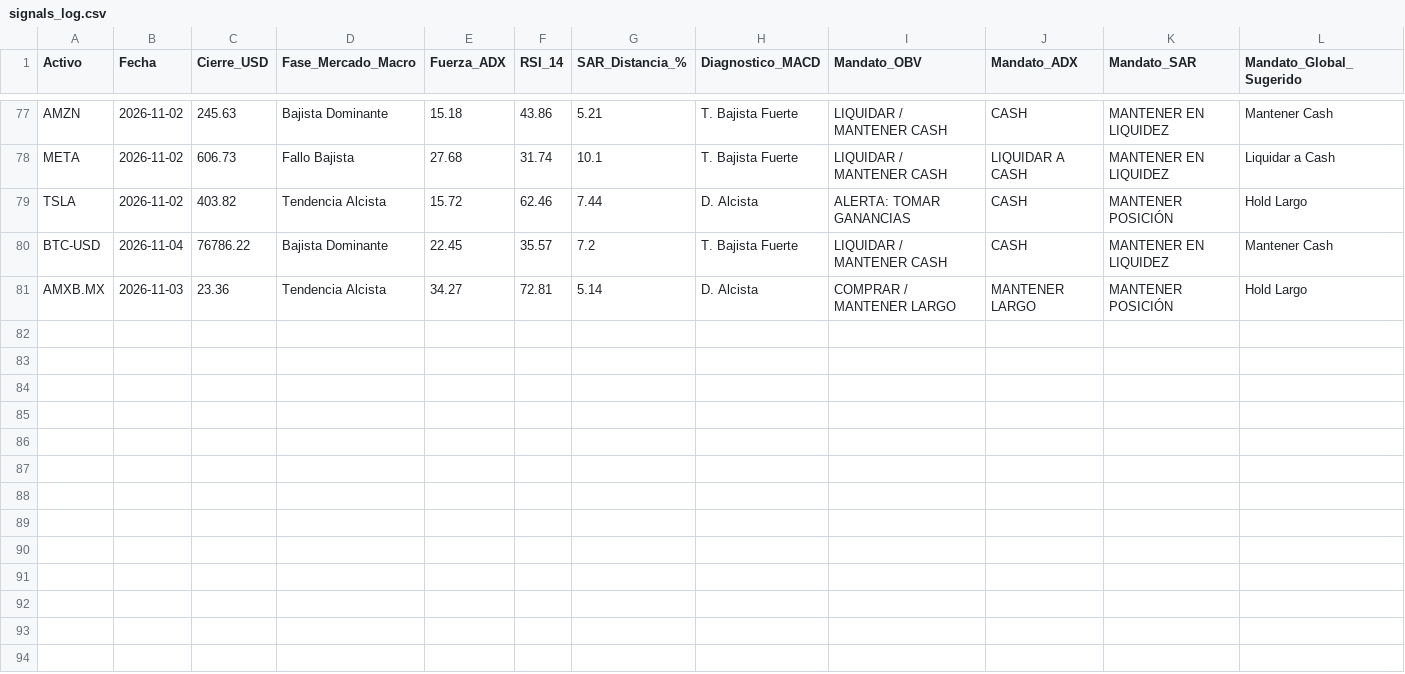
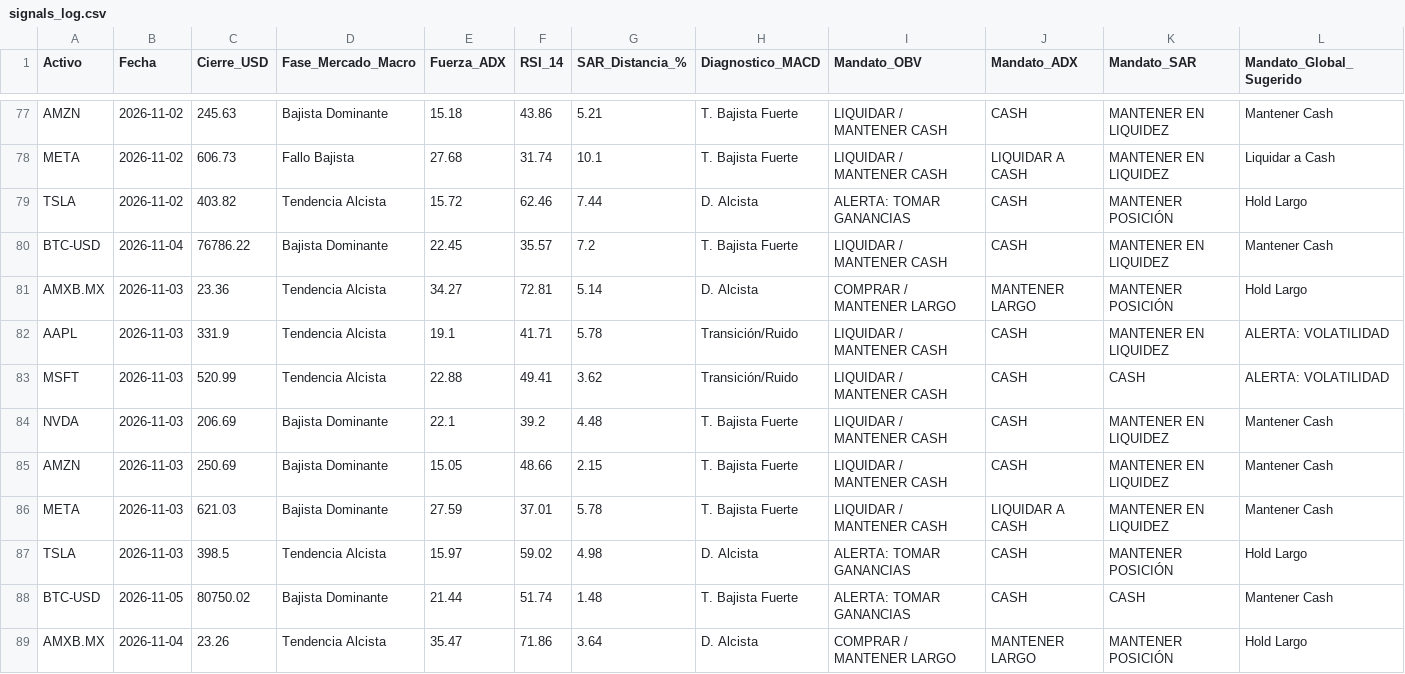
Before and after one commit to jans101194/trading_quant_system, a CSV file: data/signals_log.csv, drawn as a sheet; only a part is shown, gaps mark what is left out.

```diff
--- a/data/signals_log.csv
+++ b/data/signals_log.csv
@@ -81 +81,9 @@ BTC-USD,2026-11-04,76786.22,Bajista Dominante,22.45,35.57,7.2,T. Bajista Fuerte,
 AMXB.MX,2026-11-03,23.36,Tendencia Alcista,34.27,72.81,5.14,D. Alcista,COMPRAR / MANTENER LARGO,MANTENER LARGO,MANTENER POSICIÓN,Hold Largo
+AAPL,2026-11-03,331.9,Tendencia Alcista,19.1,41.71,5.78,Transición/Ruido,LIQUIDAR / MANTENER CASH,CASH,MANTENER EN LIQUIDEZ,ALERTA: VOLATILIDAD
+MSFT,2026-11-03,520.99,Tendencia Alcista,22.88,49.41,3.62,Transición/Ruido,LIQUIDAR / MANTENER CASH,CASH,CASH,ALERTA: VOLATILIDAD
+NVDA,2026-11-03,206.69,Bajista Dominante,22.1,39.2,4.48,T. Bajista Fuerte,LIQUIDAR / MANTENER CASH,CASH,MANTENER EN LIQUIDEZ,Mantener Cash
+AMZN,2026-11-03,250.69,Bajista Dominante,15.05,48.66,2.15,T. Bajista Fuerte,LIQUIDAR / MANTENER CASH,CASH,MANTENER EN LIQUIDEZ,Mantener Cash
+META,2026-11-03,621.03,Bajista Dominante,27.59,37.01,5.78,T. Bajista Fuerte,LIQUIDAR / MANTENER CASH,LIQUIDAR A CASH,MANTENER EN LIQUIDEZ,Mantener Cash
+TSLA,2026-11-03,398.5,Tendencia Alcista,15.97,59.02,4.98,D. Alcista,ALERTA: TOMAR GANANCIAS,CASH,MANTENER POSICIÓN,Hold Largo
+BTC-USD,2026-11-05,80750.02,Bajista Dominante,21.44,51.74,1.48,T. Bajista Fuerte,ALERTA: TOMAR GANANCIAS,CASH,CASH,Mantener Cash
+AMXB.MX,2026-11-04,23.26,Tendencia Alcista,35.47,71.86,3.64,D. Alcista,COMPRAR / MANTENER LARGO,MANTENER LARGO,MANTENER POSICIÓN,Hold Largo
```
Also changed, not shown: 1 other file.
